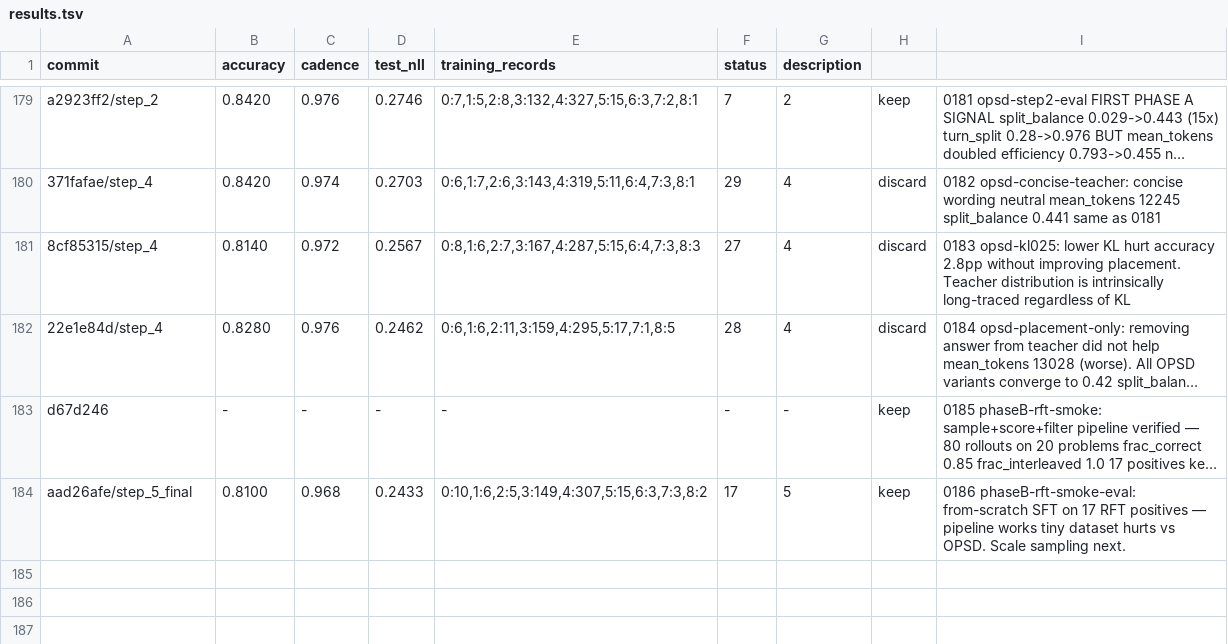
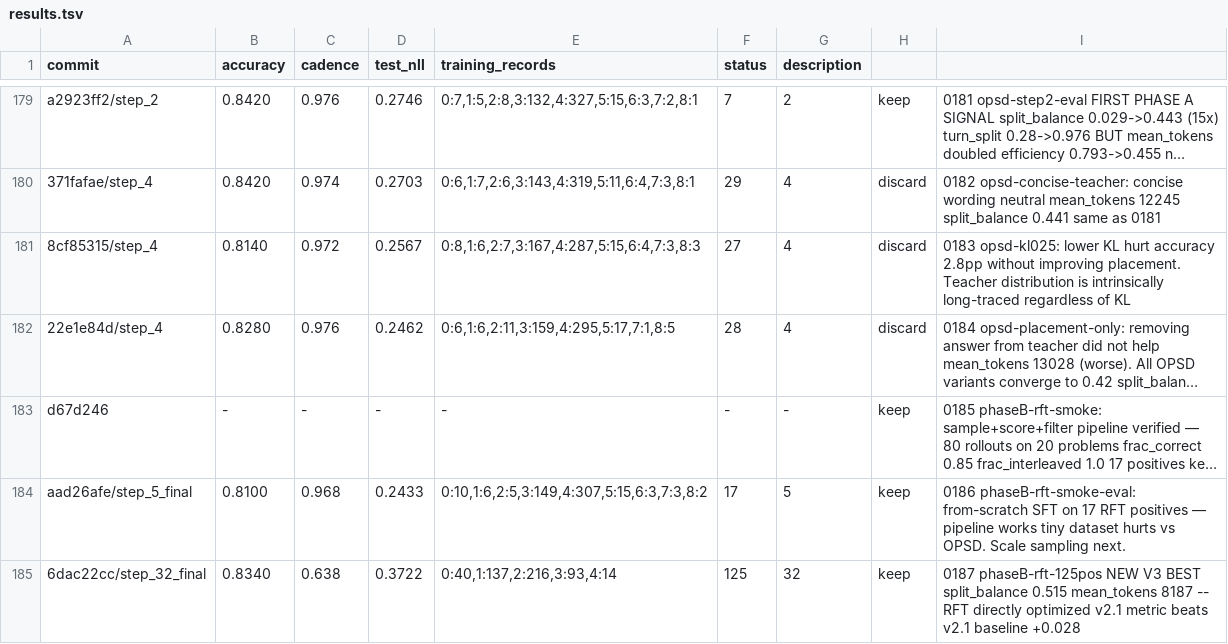
Before and after one commit to dphuang2/tinker-cookbook, a TSV file: tinker_cookbook/recipes/interview/results.tsv, drawn as a sheet; only a part is shown, gaps mark what is left out; long unchanged cells end in …; the diff names each change by its address in the sheet, - before the commit and + after, or states it on an @@ line.

Commit message:
0187 phaseB-rft-125pos: keep: 0.834 / 0.638 / 0.3722 — NEW V3 BEST (beats v2.1 baseline +0.028)

```diff
--- a/tinker_cookbook/recipes/interview/results.tsv
+++ b/tinker_cookbook/recipes/interview/results.tsv
+row 185: 6dac22cc/step_32_final | 0.8340 | 0.638 | 0.3722 | 0:40,1:137,2:216,3:93,4:14 | 125 | 32 | keep | 0187 phaseB-rft-125pos NEW V3 BEST split_balance 0.515 mean_tokens 8187 -- RFT directly optimized v2.1 metric beats v2.1 baseline +0.028
```
Also changed, not shown: 7 other files.
